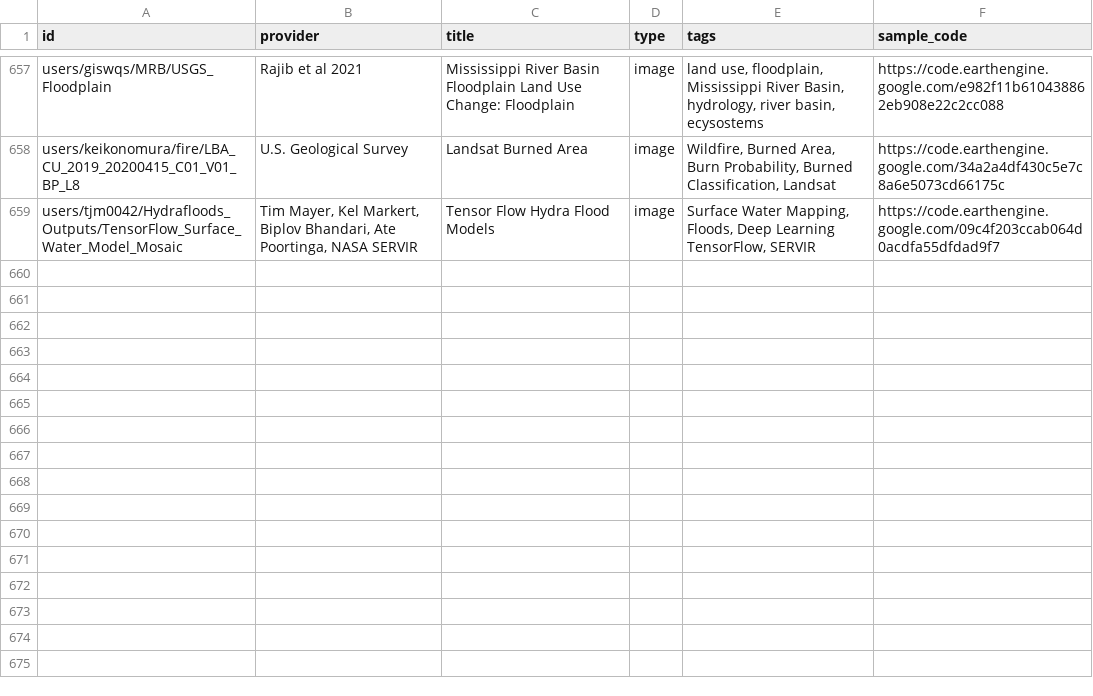
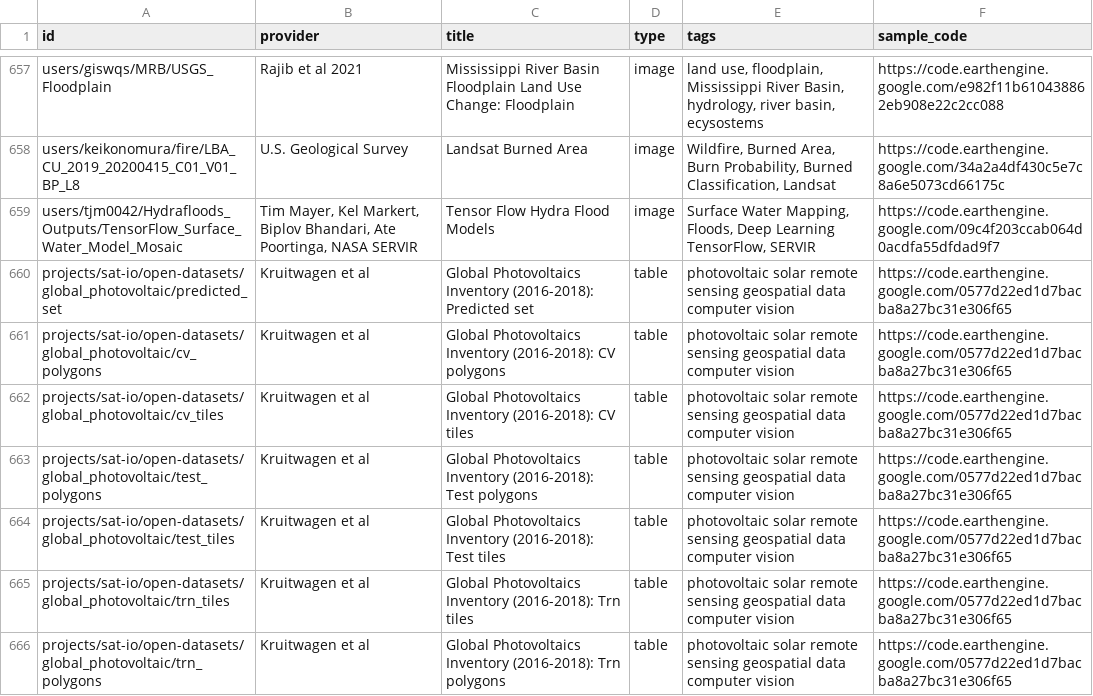
Before and after one commit to samapriya/awesome-gee-community-datasets, a CSV file: community_datasets.csv, drawn as a sheet; only a part is shown, gaps mark what is left out.

```diff
--- a/community_datasets.csv
+++ b/community_datasets.csv
@@ -659 +659,8 @@ users/keikonomura/fire/LBA_CU_2019_20200415_C01_V01_BP_L8,U.S. Geological Survey
 users/tjm0042/Hydrafloods_Outputs/TensorFlow_Surface_Water_Model_Mosaic,"Tim Mayer, Kel Markert, Biplov Bhandari, Ate Poortinga, NASA SERVIR",Tensor Flow Hydra Flood Models,image,"Surface Water Mapping, Floods, Deep Learning TensorFlow, SERVIR",https://code.earthengine.google.com/09c4f203ccab064d0acdfa55dfdad9f7
+projects/sat-io/open-datasets/global_photovoltaic/predicted_set,Kruitwagen et al,Global Photovoltaics Inventory (2016-2018): Predicted set,table,photovoltaic solar remote sensing geospatial data computer vision,https://code.earthengine.google.com/0577d22ed1d7bacba8a27bc31e306f65
+projects/sat-io/open-datasets/global_photovoltaic/cv_polygons,Kruitwagen et al,Global Photovoltaics Inventory (2016-2018): CV polygons,table,photovoltaic solar remote sensing geospatial data computer vision,https://code.earthengine.google.com/0577d22ed1d7bacba8a27bc31e306f65
+projects/sat-io/open-datasets/global_photovoltaic/cv_tiles,Kruitwagen et al,Global Photovoltaics Inventory (2016-2018): CV tiles,table,photovoltaic solar remote sensing geospatial data computer vision,https://code.earthengine.google.com/0577d22ed1d7bacba8a27bc31e306f65
+projects/sat-io/open-datasets/global_photovoltaic/test_polygons,Kruitwagen et al,Global Photovoltaics Inventory (2016-2018): Test polygons,table,photovoltaic solar remote sensing geospatial data computer vision,https://code.earthengine.google.com/0577d22ed1d7bacba8a27bc31e306f65
+projects/sat-io/open-datasets/global_photovoltaic/test_tiles,Kruitwagen et al,Global Photovoltaics Inventory (2016-2018): Test tiles,table,photovoltaic solar remote sensing geospatial data computer vision,https://code.earthengine.google.com/0577d22ed1d7bacba8a27bc31e306f65
+projects/sat-io/open-datasets/global_photovoltaic/trn_tiles,Kruitwagen et al,Global Photovoltaics Inventory (2016-2018): Trn tiles,table,photovoltaic solar remote sensing geospatial data computer vision,https://code.earthengine.google.com/0577d22ed1d7bacba8a27bc31e306f65
+projects/sat-io/open-datasets/global_photovoltaic/trn_polygons,Kruitwagen et al,Global Photovoltaics Inventory (2016-2018): Trn polygons,table,photovoltaic solar remote sensing geospatial data computer vision,https://code.earthengine.google.com/0577d22ed1d7bacba8a27bc31e306f65
```
